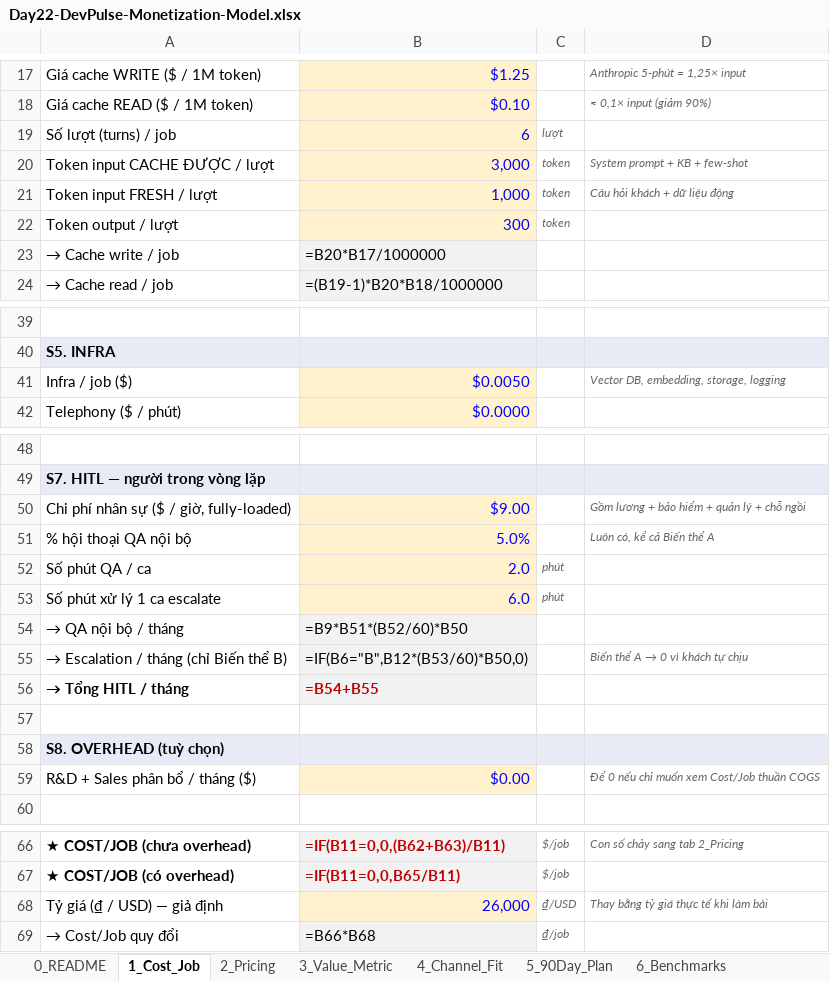
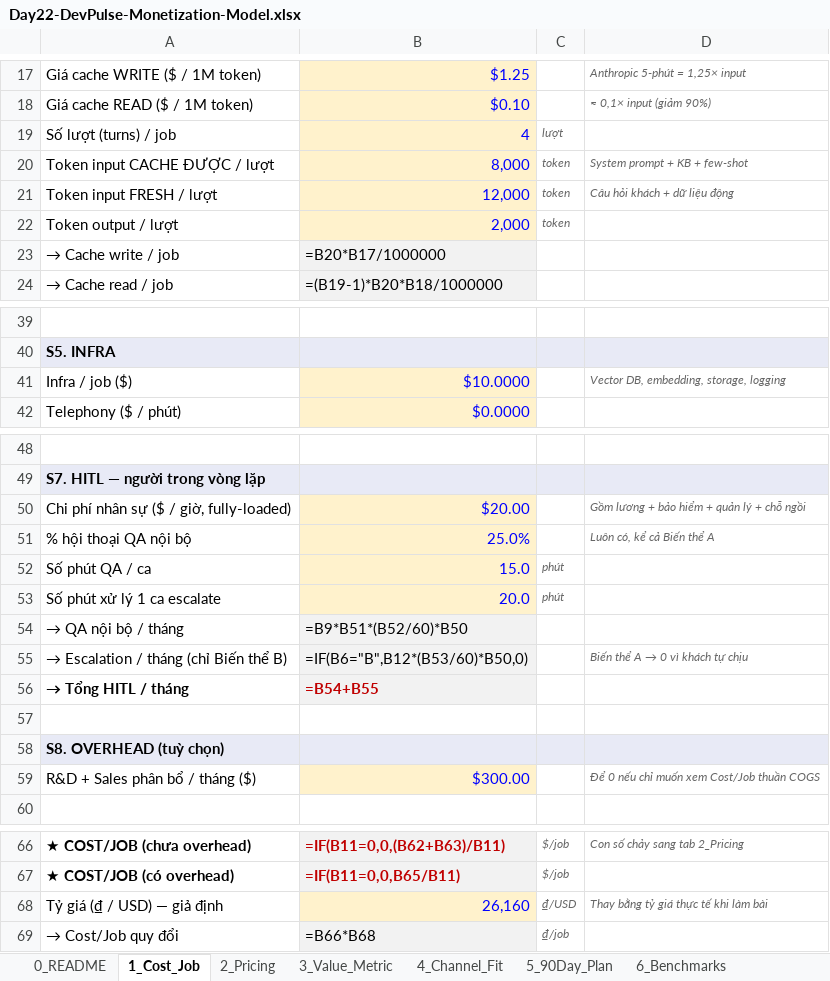
Before and after one commit to datamonsterr/Track1_Day22_2A202602721_PhamThanhDat, an Excel workbook: deliverables/Day22-DevPulse-Monetization-Model.xlsx, sheet 1_Cost_Job, drawn as a sheet; only a part is shown, gaps mark what is left out; values as stored, in another font and other column widths than the file's, no borders; formulas without a stored value are shown as written; the diff names each change by its address in the sheet, - before the commit and + after, or states it on an @@ line.

Commit message:
docs(cp3): model five cost components and pricing sensitivity

```diff
--- a/deliverables/Day22-DevPulse-Monetization-Model.xlsx (sheet 1_Cost_Job)
+++ b/deliverables/Day22-DevPulse-Monetization-Model.xlsx (sheet 1_Cost_Job)
-B19: 6
+B19: 4
-B20: 3,000
+B20: 8,000
-B21: 1,000
+B21: 12,000
-B22: 300
+B22: 2,000
-B41: $0.0050
+B41: $10.0000
-B50: $9.00
+B50: $20.00
-B51: 5.0%
+B51: 25.0%
-B52: 2.0
+B52: 15.0
-B53: 6.0
+B53: 20.0
-B59: $0.00
+B59: $300.00
-B68: 26,000
+B68: 26,160
```
Also changed, not shown: sheet 7_Assumptions, sheet 2_Pricing, 2 other files.
